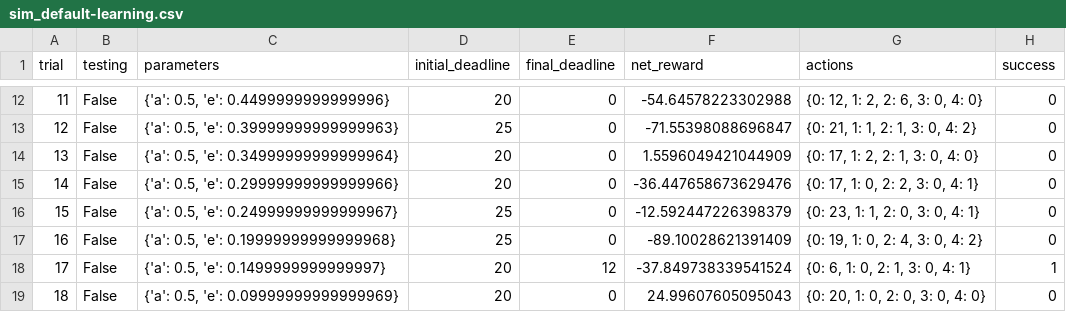
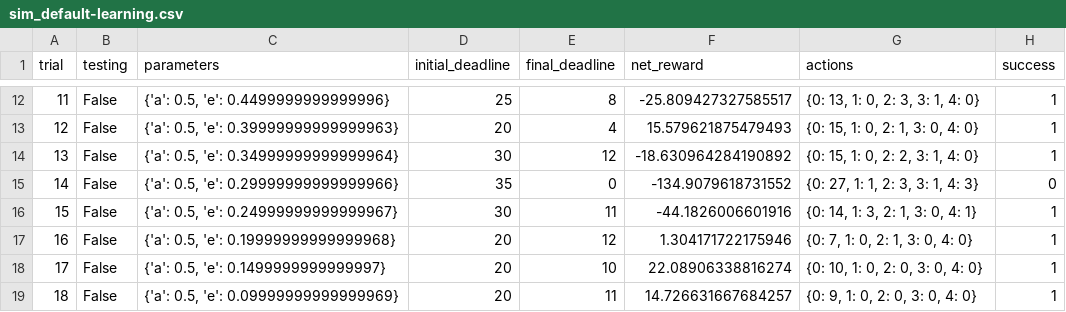
Before and after one commit to goldstarwebs/machine-learning, a CSV file: projects/smartcab/logs/sim_default-learning.csv, drawn as a sheet; only a part is shown, gaps mark what is left out; the diff covers the shown part only.

```diff
--- a/projects/smartcab/logs/sim_default-learning.csv
+++ b/projects/smartcab/logs/sim_default-learning.csv
@@ -12,8 +12,8 @@ trial,testing,parameters,initial_deadline,final_deadline,net_reward,actions,succ
-11,False,"{'a': 0.5, 'e': 0.4499999999999996}",20,0,-54.64578223302988,"{0: 12, 1: 2, 2: 6, 3: 0, 4: 0}",0
-12,False,"{'a': 0.5, 'e': 0.39999999999999963}",25,0,-71.55398088696847,"{0: 21, 1: 1, 2: 1, 3: 0, 4: 2}",0
-13,False,"{'a': 0.5, 'e': 0.34999999999999964}",20,0,1.5596049421044909,"{0: 17, 1: 2, 2: 1, 3: 0, 4: 0}",0
-14,False,"{'a': 0.5, 'e': 0.29999999999999966}",20,0,-36.447658673629476,"{0: 17, 1: 0, 2: 2, 3: 0, 4: 1}",0
-15,False,"{'a': 0.5, 'e': 0.24999999999999967}",25,0,-12.592447226398379,"{0: 23, 1: 1, 2: 0, 3: 0, 4: 1}",0
-16,False,"{'a': 0.5, 'e': 0.19999999999999968}",25,0,-89.10028621391409,"{0: 19, 1: 0, 2: 4, 3: 0, 4: 2}",0
-17,False,"{'a': 0.5, 'e': 0.1499999999999997}",20,12,-37.849738339541524,"{0: 6, 1: 0, 2: 1, 3: 0, 4: 1}",1
-18,False,"{'a': 0.5, 'e': 0.09999999999999969}",20,0,24.99607605095043,"{0: 20, 1: 0, 2: 0, 3: 0, 4: 0}",0
+11,False,"{'a': 0.5, 'e': 0.4499999999999996}",25,8,-25.809427327585517,"{0: 13, 1: 0, 2: 3, 3: 1, 4: 0}",1
+12,False,"{'a': 0.5, 'e': 0.39999999999999963}",20,4,15.579621875479493,"{0: 15, 1: 0, 2: 1, 3: 0, 4: 0}",1
+13,False,"{'a': 0.5, 'e': 0.34999999999999964}",30,12,-18.630964284190892,"{0: 15, 1: 0, 2: 2, 3: 1, 4: 0}",1
+14,False,"{'a': 0.5, 'e': 0.29999999999999966}",35,0,-134.9079618731552,"{0: 27, 1: 1, 2: 3, 3: 1, 4: 3}",0
+15,False,"{'a': 0.5, 'e': 0.24999999999999967}",30,11,-44.1826006601916,"{0: 14, 1: 3, 2: 1, 3: 0, 4: 1}",1
+16,False,"{'a': 0.5, 'e': 0.19999999999999968}",20,12,1.304171722175946,"{0: 7, 1: 0, 2: 1, 3: 0, 4: 0}",1
+17,False,"{'a': 0.5, 'e': 0.1499999999999997}",20,10,22.08906338816274,"{0: 10, 1: 0, 2: 0, 3: 0, 4: 0}",1
+18,False,"{'a': 0.5, 'e': 0.09999999999999969}",20,11,14.726631667684257,"{0: 9, 1: 0, 2: 0, 3: 0, 4: 0}",1
```
Also changed, not shown: 89 edited cells elsewhere in this file, projects/smartcab/logs/sim_improved-learning.csv, 5 other files.
